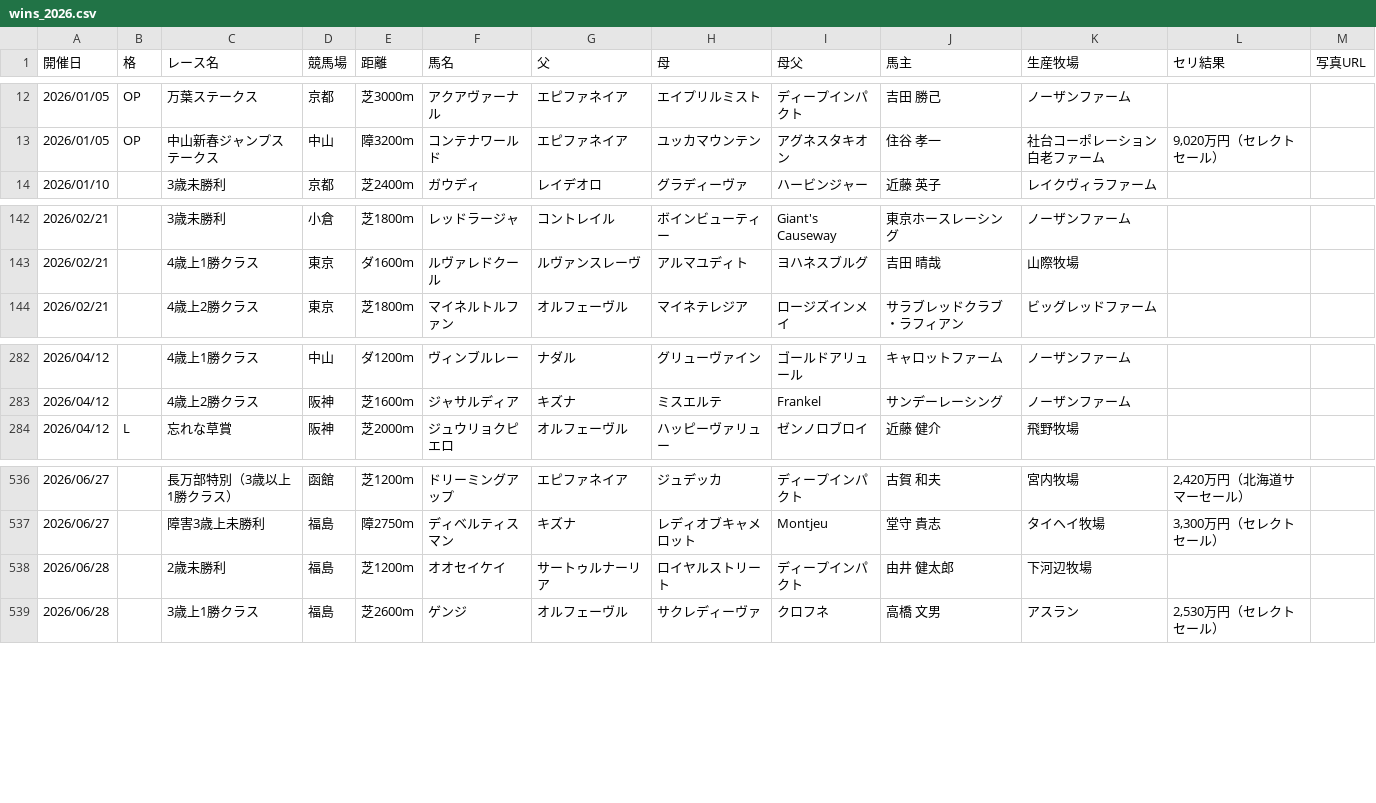
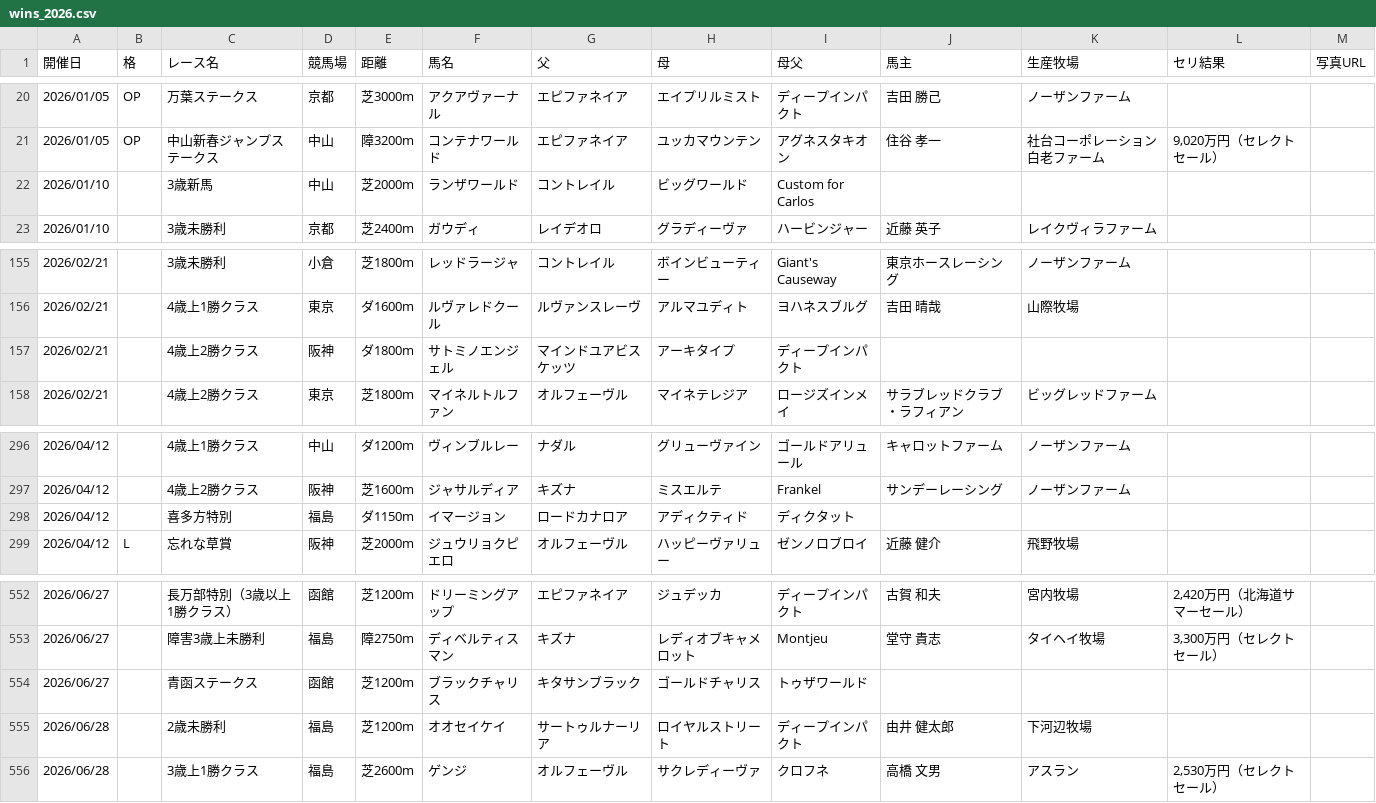
Before and after one commit to kitsunefox-code/shadai-ss-wins-2026, a CSV file: wins_2026.csv, drawn as a sheet; only a part is shown, gaps mark what is left out; the diff covers the shown part only.

```diff
--- a/wins_2026.csv
+++ b/wins_2026.csv
@@ -13,2 +21,3 @@
 2026/01/05,OP,中山新春ジャンプステークス,中山,障3200m,コンテナワールド,エピファネイア,ユッカマウンテン,アグネスタキオン,住谷　孝一,社台コーポレーション白老ファーム,"9,020万円（セレクトセール）",
+2026/01/10,,3歳新馬,中山,芝2000m,ランザワールド,コントレイル,ビッグワールド,Custom for Carlos,,,,
 2026/01/10,,3歳未勝利,京都,芝2400m,ガウディ,レイデオロ,グラディーヴァ,ハービンジャー,近藤　英子,レイクヴィラファーム,,
@@ -143,2 +156,3 @@
 2026/02/21,,4歳上1勝クラス,東京,ダ1600m,ルヴァレドクール,ルヴァンスレーヴ,アルマユディト,ヨハネスブルグ,吉田　晴哉,山際牧場,,
+2026/02/21,,4歳上2勝クラス,阪神,ダ1800m,サトミノエンジェル,マインドユアビスケッツ,アーキタイプ,ディープインパクト,,,,
 2026/02/21,,4歳上2勝クラス,東京,芝1800m,マイネルトルファン,オルフェーヴル,マイネテレジア,ロージズインメイ,サラブレッドクラブ・ラフィアン,ビッグレッドファーム,,
@@ -283,2 +297,3 @@
 2026/04/12,,4歳上2勝クラス,阪神,芝1600m,ジャサルディア,キズナ,ミスエルテ,Frankel,サンデーレーシング,ノーザンファーム,,
+2026/04/12,,喜多方特別,福島,ダ1150m,イマージョン,ロードカナロア,アディクティド,ディクタット,,,,
 2026/04/12,L,忘れな草賞,阪神,芝2000m,ジュウリョクピエロ,オルフェーヴル,ハッピーヴァリュー,ゼンノロブロイ,近藤　健介,飛野牧場,,
@@ -537,2 +553,3 @@
 2026/06/27,,障害3歳上未勝利,福島,障2750m,ディベルティスマン,キズナ,レディオブキャメロット,Montjeu,堂守　貴志,タイヘイ牧場,"3,300万円（セレクトセール）",
+2026/06/27,,青函ステークス,函館,芝1200m,ブラックチャリス,キタサンブラック,ゴールドチャリス,トゥザワールド,,,,
 2026/06/28,,2歳未勝利,福島,芝1200m,オオセイケイ,サートゥルナーリア,ロイヤルストリート,ディープインパクト,由井　健太郎,下河辺牧場,,
```
Also changed, not shown: 13 added rows elsewhere in this file, 1 other file.
